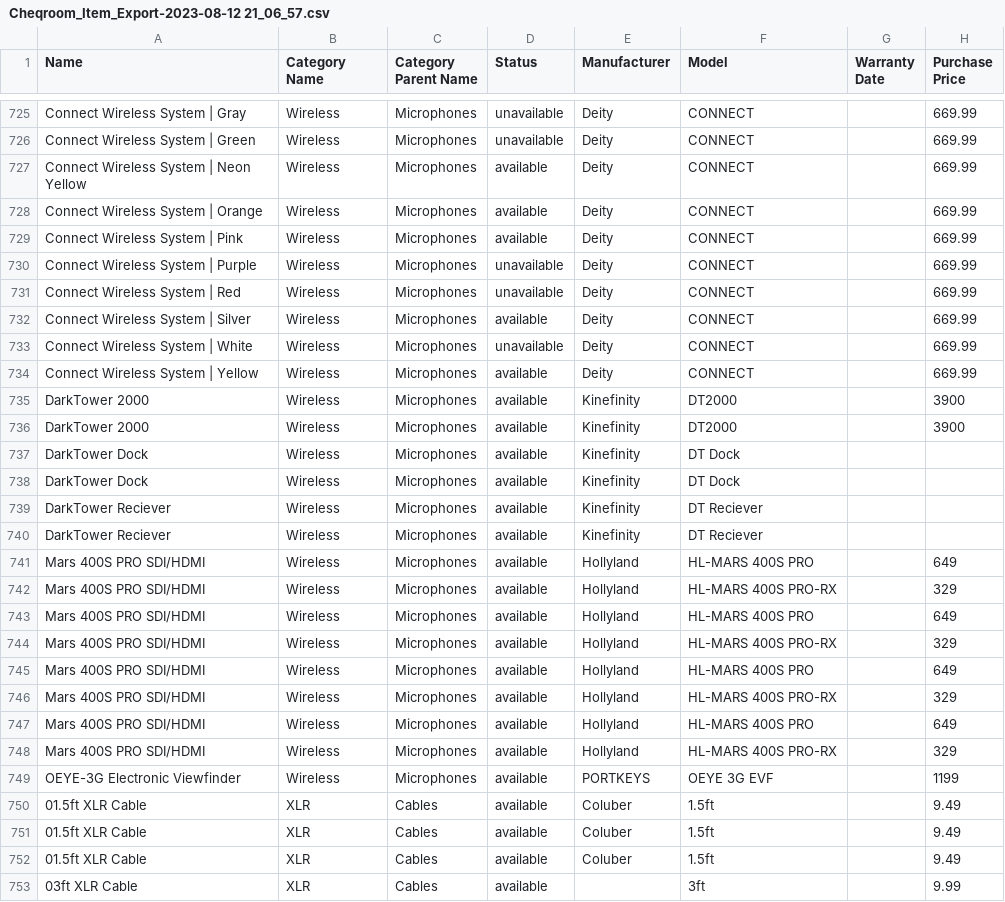
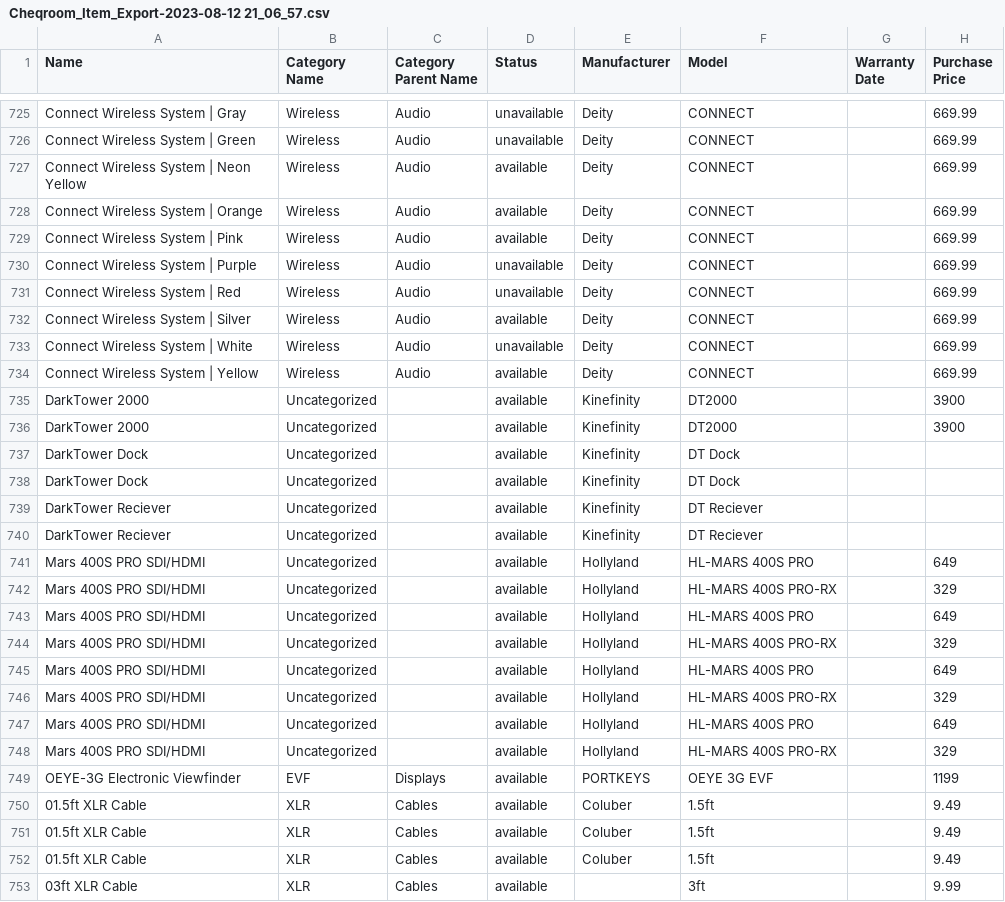
Before and after one commit to dj-judd/PARM, a CSV file: database/data/Cheqroom_Item_Export-2023-08-12 21_06_57.csv, drawn as a sheet; only a part is shown, gaps mark what is left out; the diff covers the shown part only; the diff names each change by its address in the sheet, - before the commit and + after, or states it on an @@ line.

```diff
--- a/database/data/Cheqroom_Item_Export-2023-08-12 21_06_57.csv
+++ b/database/data/Cheqroom_Item_Export-2023-08-12 21_06_57.csv
-C725:C734 (Category Parent Name): Microphones
+C725:C734 (Category Parent Name): Audio
-B735:B748 (Category Name): Wireless
+B735:B748 (Category Name): Uncategorized
-C735:C748 (Category Parent Name): Microphones
+C735:C748 (Category Parent Name): (empty)
-B749 (Category Name): Wireless
+B749 (Category Name): EVF
-C749 (Category Parent Name): Microphones
+C749 (Category Parent Name): Displays
```
Also changed, not shown: 47 edited cells elsewhere in this file, 8 other files.
